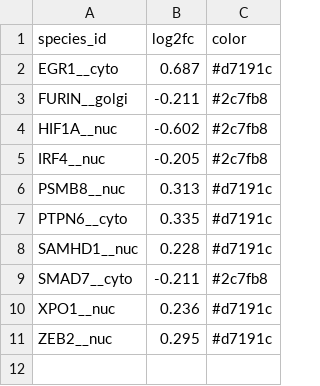
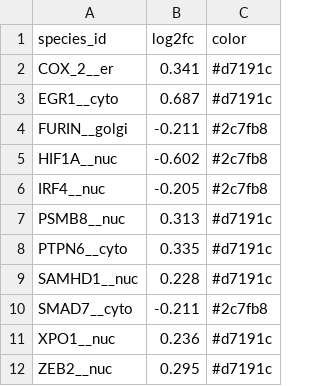
Before and after one commit to Nurtal/IDT_SSc_map, a TSV file: minerva/overlays/gse210395_monocyte_classical.tsv, drawn as a sheet; the diff names each change by its address in the sheet, - before the commit and + after, or states it on an @@ line.

```diff
--- a/minerva/overlays/gse210395_monocyte_classical.tsv
+++ b/minerva/overlays/gse210395_monocyte_classical.tsv
+row 2: COX_2__er | 0.341 | #d7191c
```
Also changed, not shown: minerva/overlays/gse128169_endothelial.tsv, minerva/overlays/gse128169_macrophage_SPP1.tsv, 53 other files.
